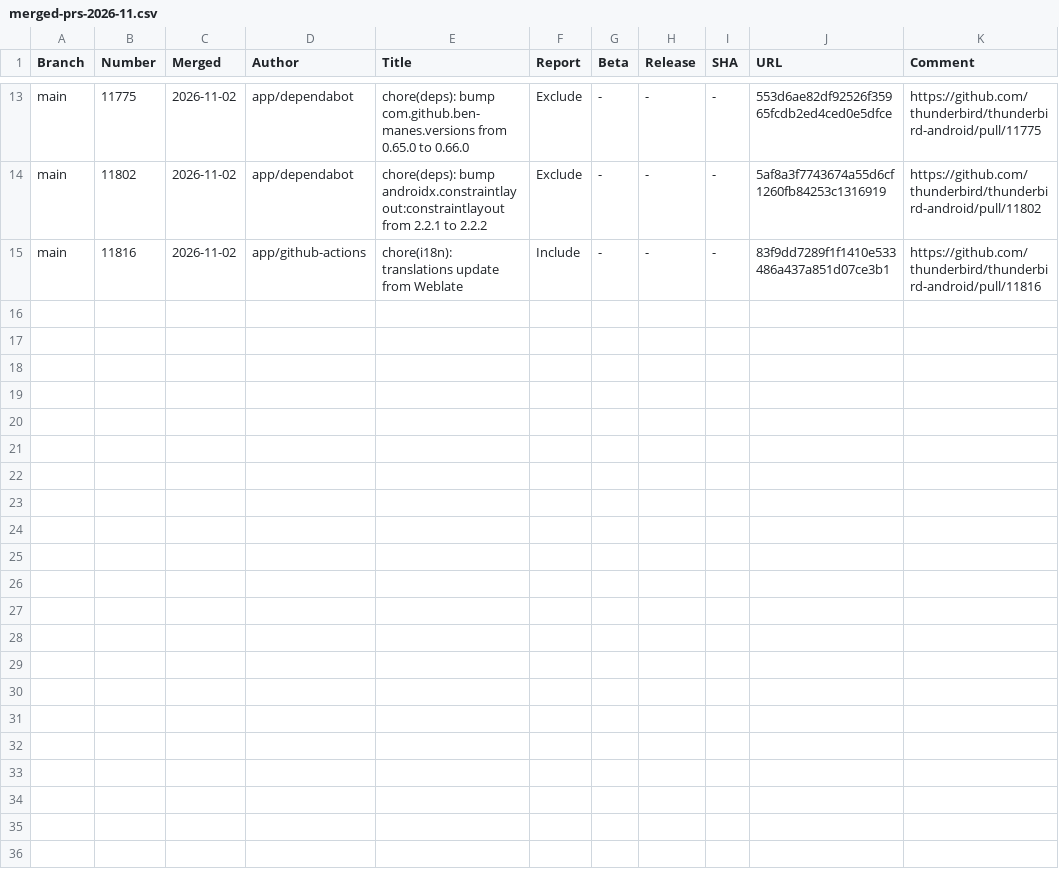
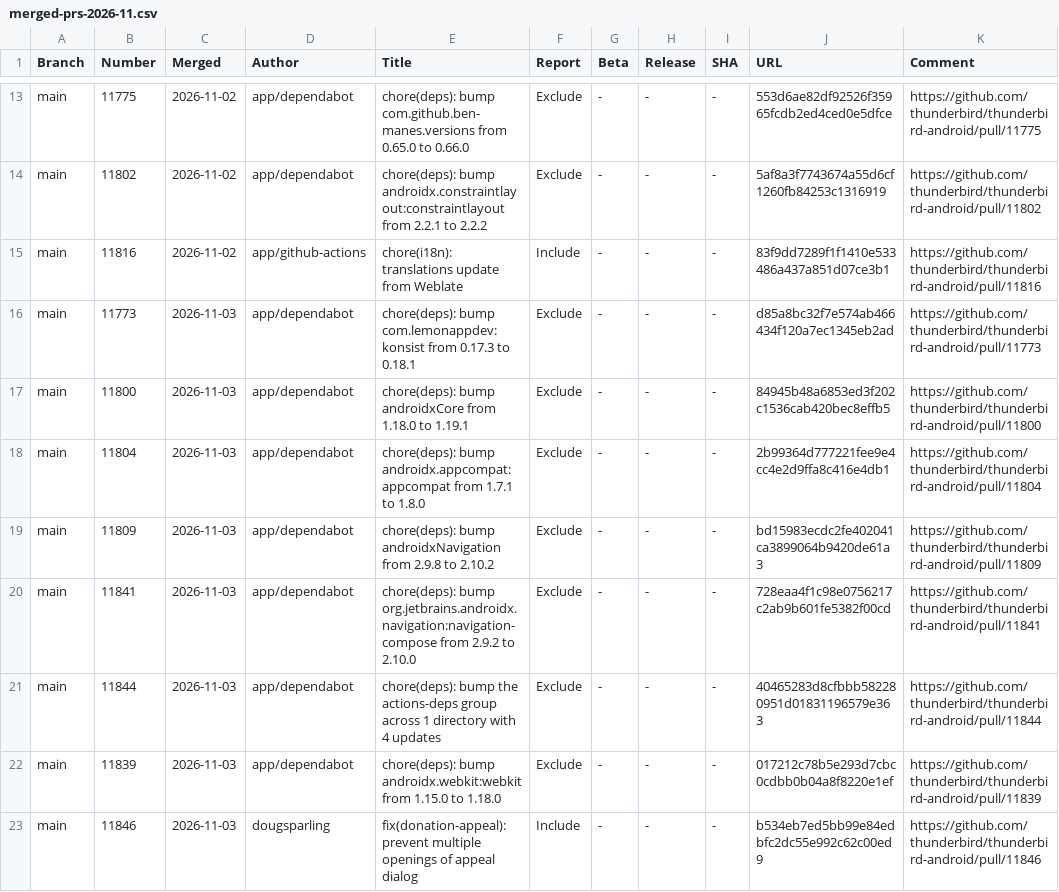
Before and after one commit to thunderbird/thunderbird-android-reports, a CSV file: reports/merged-prs/csv/merged-prs-2026-11.csv, drawn as a sheet; only a part is shown, gaps mark what is left out; the diff names each change by its address in the sheet, - before the commit and + after, or states it on an @@ line.

```diff
--- a/reports/merged-prs/csv/merged-prs-2026-11.csv
+++ b/reports/merged-prs/csv/merged-prs-2026-11.csv
+row 16: main | 11773 | 2026-11-03 | app/dependabot | chore(deps): bump com.lemonappdev:konsist from 0.17.3 to 0.18.1 | Exclude | - | - | - | d85a8bc32f7e574ab466434f120a7ec1345eb2ad | https://github.com/thunderbird/thunderbird-android/pull/11773
+row 17: main | 11800 | 2026-11-03 | app/dependabot | chore(deps): bump androidxCore from 1.18.0 to 1.19.1 | Exclude | - | - | - | 84945b48a6853ed3f202c1536cab420bec8effb5 | https://github.com/thunderbird/thunderbird-android/pull/11800
+row 18: main | 11804 | 2026-11-03 | app/dependabot | chore(deps): bump androidx.appcompat:appcompat from 1.7.1 to 1.8.0 | Exclude | - | - | - | 2b99364d777221fee9e4cc4e2d9ffa8c416e4db1 | https://github.com/thunderbird/thunderbird-android/pull/11804
+row 19: main | 11809 | 2026-11-03 | app/dependabot | chore(deps): bump androidxNavigation from 2.9.8 to 2.10.2 | Exclude | - | - | - | bd15983ecdc2fe402041ca3899064b9420de61a3 | https://github.com/thunderbird/thunderbird-android/pull/11809
+row 20: main | 11841 | 2026-11-03 | app/dependabot | chore(deps): bump org.jetbrains.androidx.navigation:navigation-compose from 2.9.2 to 2.10.0 | Exclude | - | - | - | 728eaa4f1c98e0756217c2ab9b601fe5382f00cd | https://github.com/thunderbird/thunderbird-android/pull/11841
+row 21: main | 11844 | 2026-11-03 | app/dependabot | chore(deps): bump the actions-deps group across 1 directory with 4 updates | Exclude | - | - | - | 40465283d8cfbbb582280951d01831196579e363 | https://github.com/thunderbird/thunderbird-android/pull/11844
+row 22: main | 11839 | 2026-11-03 | app/dependabot | chore(deps): bump androidx.webkit:webkit from 1.15.0 to 1.18.0 | Exclude | - | - | - | 017212c78b5e293d7cbc0cdbb0b04a8f8220e1ef | https://github.com/thunderbird/thunderbird-android/pull/11839
+row 23: main | 11846 | 2026-11-03 | dougsparling | fix(donation-appeal): prevent multiple openings of appeal dialog | Include | - | - | - | b534eb7ed5bb99e84edbfc2dc55e992c62c00ed9 | https://github.com/thunderbird/thunderbird-android/pull/11846
```
Also changed, not shown: 1 other file.
